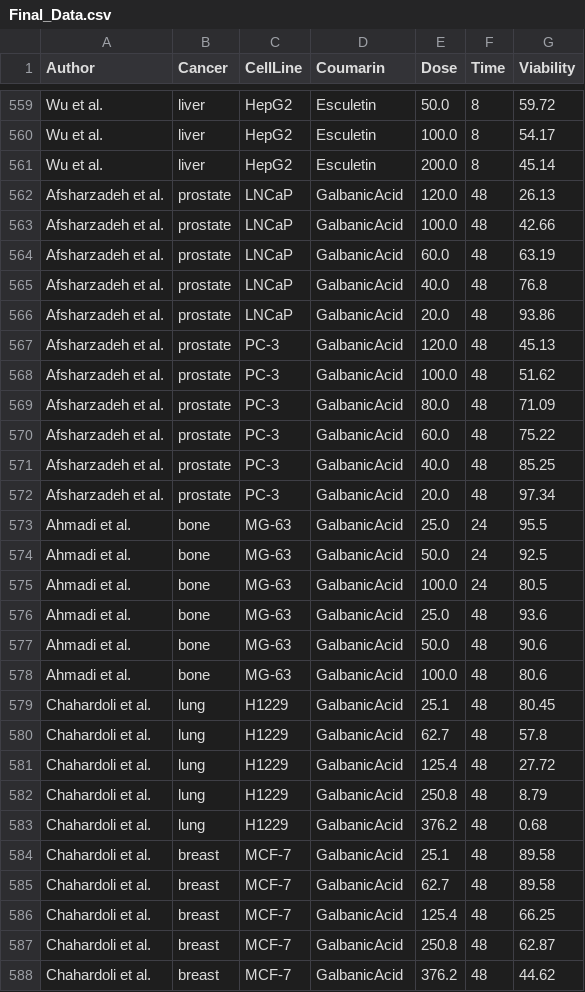
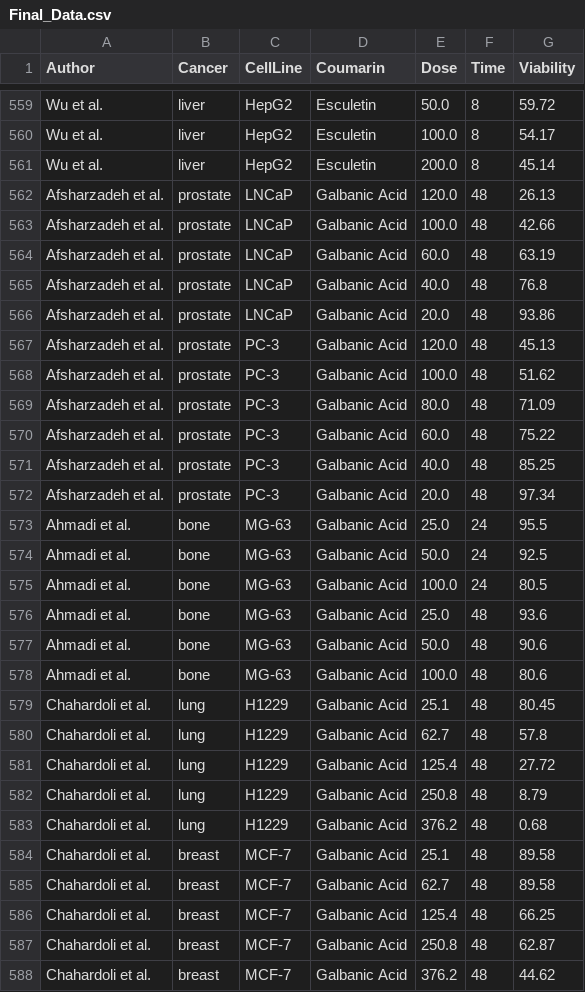
Before and after one commit to Arash84Prhsn/CoumarinData_MachineLearning, a CSV file: Data/Final_Data.csv, drawn as a sheet; only a part is shown, gaps mark what is left out; the diff covers the shown part only.

Commit message:
The left out coumarin is now recorded

```diff
--- a/Data/Final_Data.csv
+++ b/Data/Final_Data.csv
@@ -561,28 +561,28 @@ Wu et al.,liver,HepG2,Esculetin,100.0,8,54.17
 Wu et al.,liver,HepG2,Esculetin,200.0,8,45.14
-Afsharzadeh et al.,prostate,LNCaP,GalbanicAcid,120.0,48,26.13
-Afsharzadeh et al.,prostate,LNCaP,GalbanicAcid,100.0,48,42.66
-Afsharzadeh et al.,prostate,LNCaP,GalbanicAcid,60.0,48,63.19
-Afsharzadeh et al.,prostate,LNCaP,GalbanicAcid,40.0,48,76.8
-Afsharzadeh et al.,prostate,LNCaP,GalbanicAcid,20.0,48,93.86
-Afsharzadeh et al.,prostate,PC-3,GalbanicAcid,120.0,48,45.13
-Afsharzadeh et al.,prostate,PC-3,GalbanicAcid,100.0,48,51.62
-Afsharzadeh et al.,prostate,PC-3,GalbanicAcid,80.0,48,71.09
-Afsharzadeh et al.,prostate,PC-3,GalbanicAcid,60.0,48,75.22
-Afsharzadeh et al.,prostate,PC-3,GalbanicAcid,40.0,48,85.25
-Afsharzadeh et al.,prostate,PC-3,GalbanicAcid,20.0,48,97.34
-Ahmadi et al.,bone,MG-63,GalbanicAcid,25.0,24,95.5
-Ahmadi et al.,bone,MG-63,GalbanicAcid,50.0,24,92.5
-Ahmadi et al.,bone,MG-63,GalbanicAcid,100.0,24,80.5
-Ahmadi et al.,bone,MG-63,GalbanicAcid,25.0,48,93.6
-Ahmadi et al.,bone,MG-63,GalbanicAcid,50.0,48,90.6
-Ahmadi et al.,bone,MG-63,GalbanicAcid,100.0,48,80.6
-Chahardoli et al.,lung,H1229,GalbanicAcid,25.1,48,80.45
-Chahardoli et al.,lung,H1229,GalbanicAcid,62.7,48,57.8
-Chahardoli et al.,lung,H1229,GalbanicAcid,125.4,48,27.72
-Chahardoli et al.,lung,H1229,GalbanicAcid,250.8,48,8.79
-Chahardoli et al.,lung,H1229,GalbanicAcid,376.2,48,0.68
-Chahardoli et al.,breast,MCF-7,GalbanicAcid,25.1,48,89.58
-Chahardoli et al.,breast,MCF-7,GalbanicAcid,62.7,48,89.58
-Chahardoli et al.,breast,MCF-7,GalbanicAcid,125.4,48,66.25
-Chahardoli et al.,breast,MCF-7,GalbanicAcid,250.8,48,62.87
-Chahardoli et al.,breast,MCF-7,GalbanicAcid,376.2,48,44.62
+Afsharzadeh et al.,prostate,LNCaP,Galbanic Acid,120.0,48,26.13
+Afsharzadeh et al.,prostate,LNCaP,Galbanic Acid,100.0,48,42.66
+Afsharzadeh et al.,prostate,LNCaP,Galbanic Acid,60.0,48,63.19
+Afsharzadeh et al.,prostate,LNCaP,Galbanic Acid,40.0,48,76.8
+Afsharzadeh et al.,prostate,LNCaP,Galbanic Acid,20.0,48,93.86
+Afsharzadeh et al.,prostate,PC-3,Galbanic Acid,120.0,48,45.13
+Afsharzadeh et al.,prostate,PC-3,Galbanic Acid,100.0,48,51.62
+Afsharzadeh et al.,prostate,PC-3,Galbanic Acid,80.0,48,71.09
+Afsharzadeh et al.,prostate,PC-3,Galbanic Acid,60.0,48,75.22
+Afsharzadeh et al.,prostate,PC-3,Galbanic Acid,40.0,48,85.25
+Afsharzadeh et al.,prostate,PC-3,Galbanic Acid,20.0,48,97.34
+Ahmadi et al.,bone,MG-63,Galbanic Acid,25.0,24,95.5
+Ahmadi et al.,bone,MG-63,Galbanic Acid,50.0,24,92.5
+Ahmadi et al.,bone,MG-63,Galbanic Acid,100.0,24,80.5
+Ahmadi et al.,bone,MG-63,Galbanic Acid,25.0,48,93.6
+Ahmadi et al.,bone,MG-63,Galbanic Acid,50.0,48,90.6
+Ahmadi et al.,bone,MG-63,Galbanic Acid,100.0,48,80.6
+Chahardoli et al.,lung,H1229,Galbanic Acid,25.1,48,80.45
+Chahardoli et al.,lung,H1229,Galbanic Acid,62.7,48,57.8
+Chahardoli et al.,lung,H1229,Galbanic Acid,125.4,48,27.72
+Chahardoli et al.,lung,H1229,Galbanic Acid,250.8,48,8.79
+Chahardoli et al.,lung,H1229,Galbanic Acid,376.2,48,0.68
+Chahardoli et al.,breast,MCF-7,Galbanic Acid,25.1,48,89.58
+Chahardoli et al.,breast,MCF-7,Galbanic Acid,62.7,48,89.58
+Chahardoli et al.,breast,MCF-7,Galbanic Acid,125.4,48,66.25
+Chahardoli et al.,breast,MCF-7,Galbanic Acid,250.8,48,62.87
+Chahardoli et al.,breast,MCF-7,Galbanic Acid,376.2,48,44.62
```
Also changed, not shown: 130 edited cells elsewhere in this file, 3 other files.
